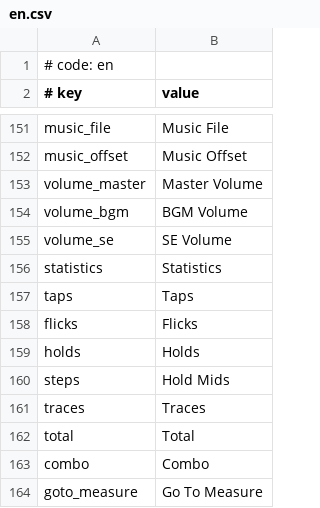
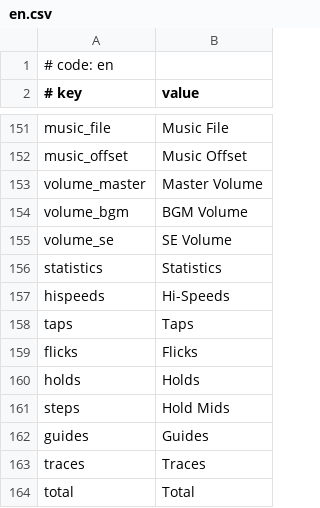
Before and after one commit to sevenc-nanashi/MikuMikuWorld4CC, a CSV file: MikuMikuWorld/res/i18n/en.csv, drawn as a sheet; only a part is shown, gaps mark what is left out; the shorter side is filled out with more unchanged rows; the diff names each change by its address in the sheet, - before the commit and + after, or states it on an @@ line.

Commit message:
Add: hispeeds and guides stats

```diff
--- a/MikuMikuWorld/res/i18n/en.csv
+++ b/MikuMikuWorld/res/i18n/en.csv
+row 157: hispeeds | Hi-Speeds
+row 162: guides | Guides
```
Also changed, not shown: MikuMikuWorld/res/i18n/.template.csv, 3 other files.
